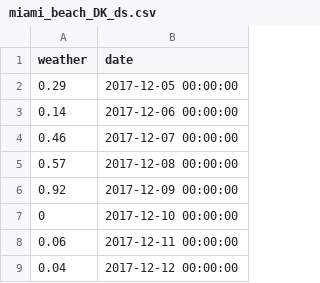
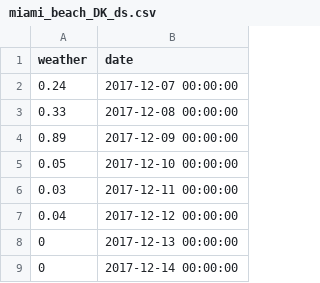
Before and after one commit to anneslabo/206Directory, a CSV file: miami_beach_DK_ds.csv, drawn as a sheet.

```diff
--- a/miami_beach_DK_ds.csv
+++ b/miami_beach_DK_ds.csv
@@ -1,9 +1,9 @@
 weather,date
-0.29,2017-12-05 00:00:00
-0.14,2017-12-06 00:00:00
-0.46,2017-12-07 00:00:00
-0.57,2017-12-08 00:00:00
-0.92,2017-12-09 00:00:00
-0,2017-12-10 00:00:00
-0.06,2017-12-11 00:00:00
+0.24,2017-12-07 00:00:00
+0.33,2017-12-08 00:00:00
+0.89,2017-12-09 00:00:00
+0.05,2017-12-10 00:00:00
+0.03,2017-12-11 00:00:00
 0.04,2017-12-12 00:00:00
+0,2017-12-13 00:00:00
+0,2017-12-14 00:00:00
```
Also changed, not shown: WPB_ds.csv, daytona_ds.csv, 10 other files.
